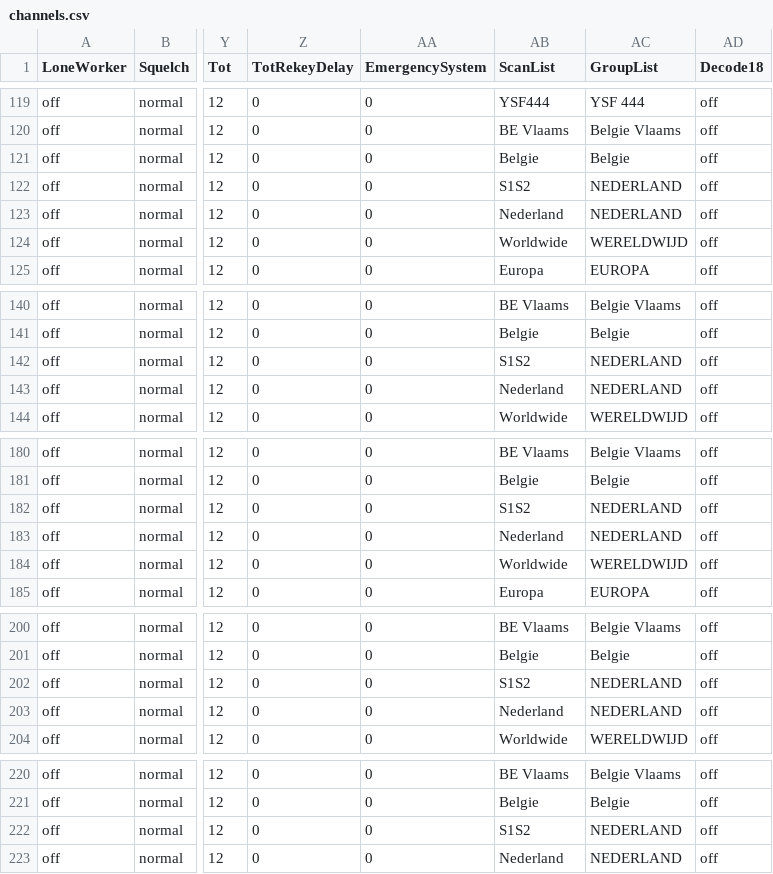
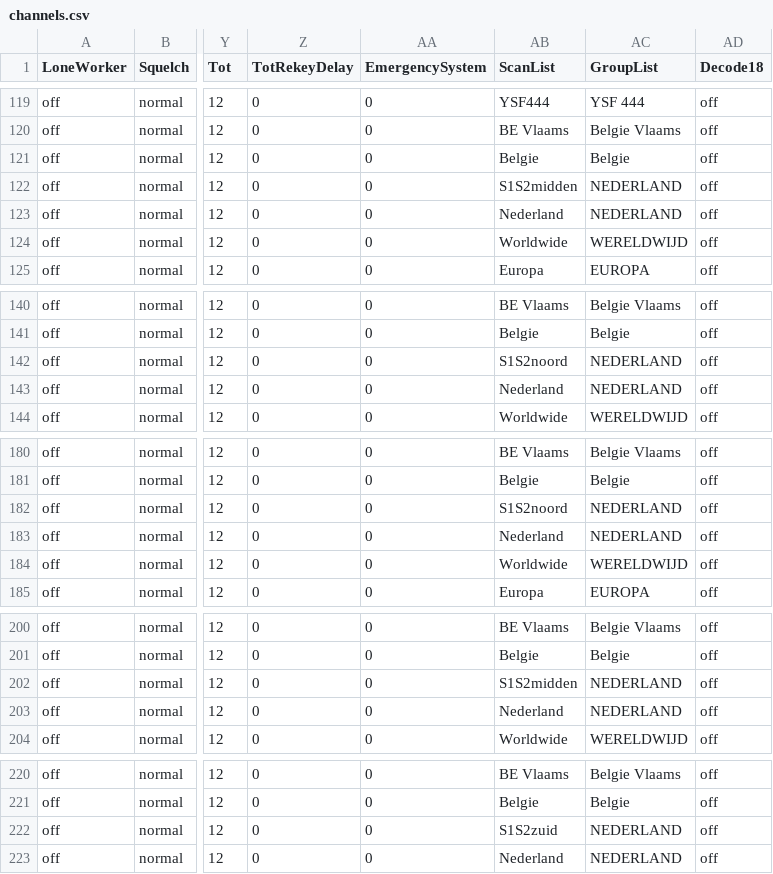
Before and after one commit to PA7FRN/md390_pa7frn, a CSV file: channels.csv, drawn as a sheet; only a part is shown, gaps mark what is left out; the diff covers the shown part only; the diff names each change by its address in the sheet, - before the commit and + after, or states it on an @@ line.

```diff
--- a/channels.csv
+++ b/channels.csv
-AB122 (ScanList): S1S2
+AB122 (ScanList): S1S2midden
-AB142 (ScanList): S1S2
+AB142 (ScanList): S1S2noord
-AB182 (ScanList): S1S2
+AB182 (ScanList): S1S2noord
-AB202 (ScanList): S1S2
+AB202 (ScanList): S1S2midden
-AB222 (ScanList): S1S2
+AB222 (ScanList): S1S2zuid
```
Also changed, not shown: 6 moved rows and 15 edited cells elsewhere in this file, scanList.csv.
